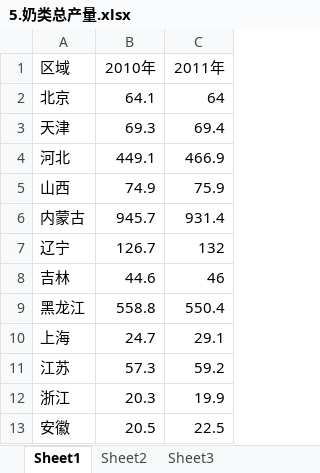
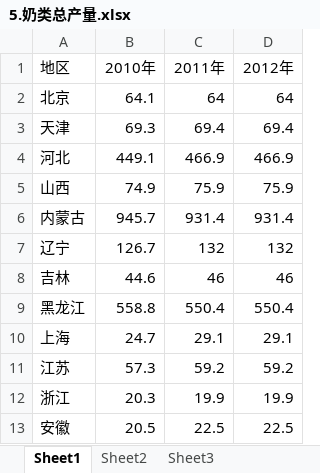
Before and after one commit to rainytop/office, an Excel workbook: public/static/agriculturedata/5.奶类总产量.xlsx, sheet Sheet1, drawn as a sheet; only a part is shown; values as stored, in another font and other column widths than the file's, no borders; the diff names each change by its address in the sheet, - before the commit and + after, or states it on an @@ line.

```diff
--- a/public/static/agriculturedata/5.奶类总产量.xlsx (sheet Sheet1)
+++ b/public/static/agriculturedata/5.奶类总产量.xlsx (sheet Sheet1)
+column D (2012年), rows 2-13: 64 | 69.4 | 466.9 | 75.9 | 931.4 | 132 | 46 | 550.4 | 29.1 | 59.2 | 19.9 | 22.5
-A1: 区域
+A1: 地区
```
Also changed, not shown: public/static/agriculturedata/3.cotton-products.xlsx, public/static/agriculturedata/3.棉花总产量.xlsx, 13 other files.
